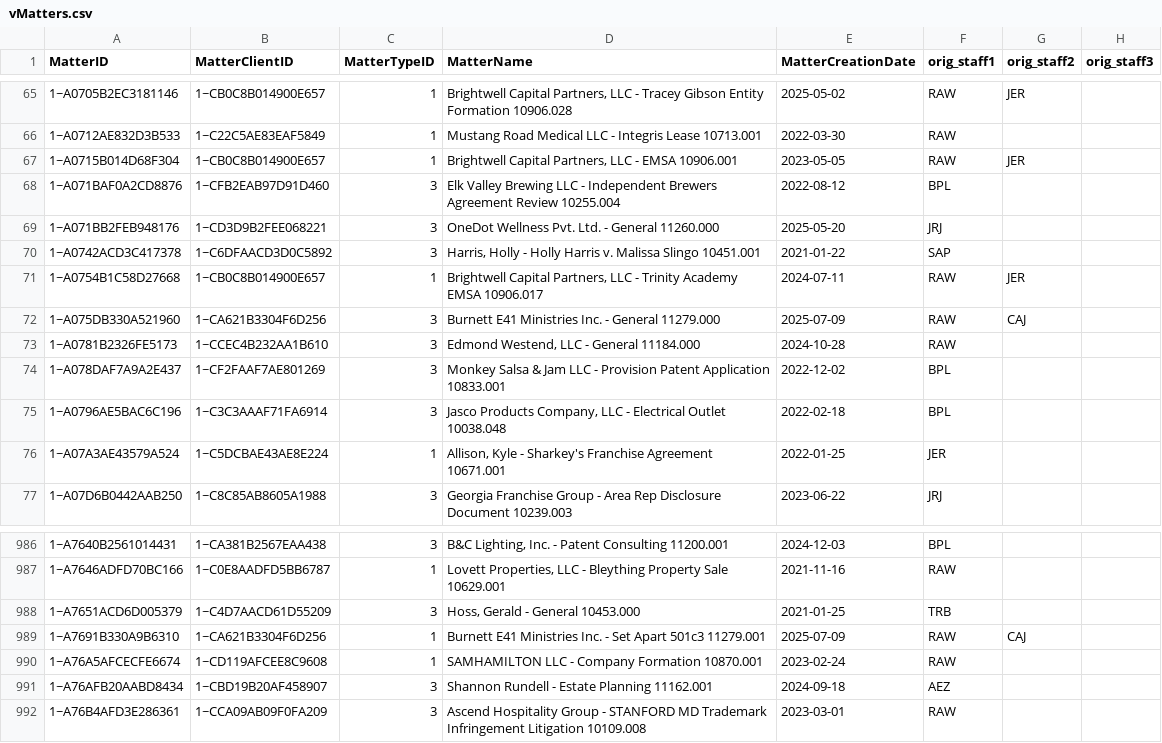
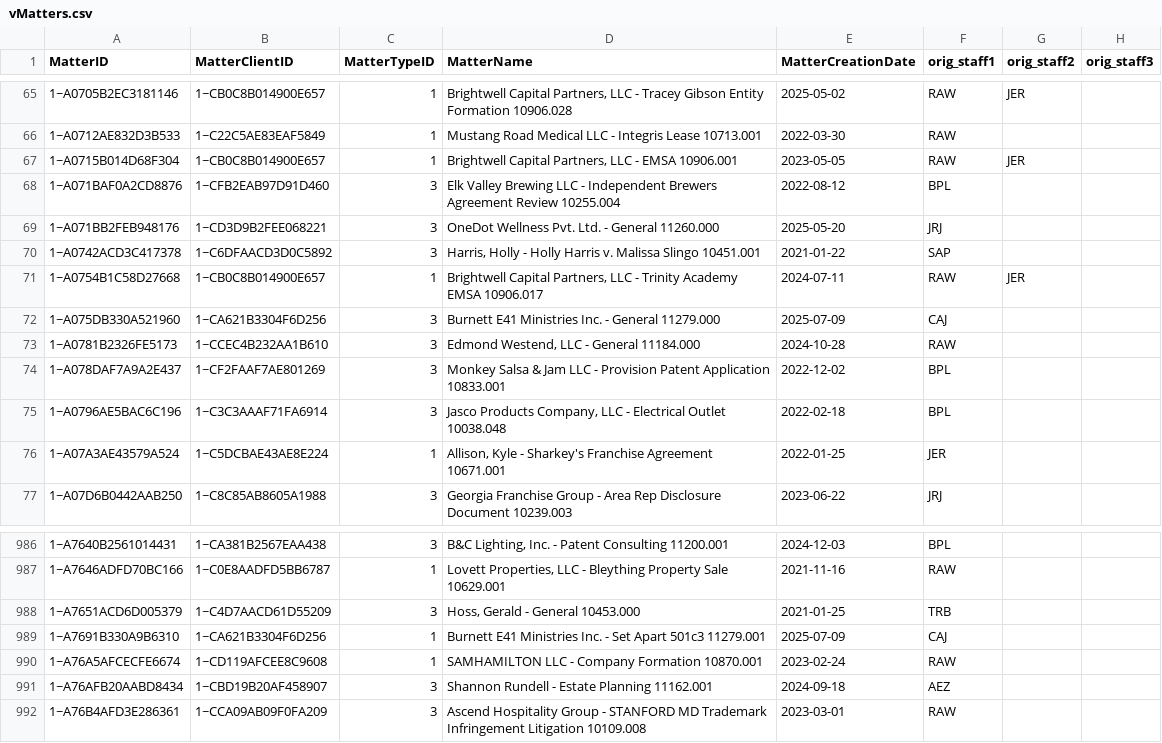
Before and after one commit to dhernandez-coding/gdp-dashboard, a CSV file: data/vMatters.csv, drawn as a sheet; only a part is shown, gaps mark what is left out.

```diff
--- a/data/vMatters.csv
+++ b/data/vMatters.csv
@@ -71,3 +71,3 @@
 "1~A0754B1C58D27668","1~CB0C8B014900E657","1","Brightwell Capital Partners, LLC - Trinity Academy EMSA 10906.017","2024-07-11","RAW","JER",""
-"1~A075DB330A521960","1~CA621B3304F6D256","3","Burnett E41 Ministries Inc. - General 11279.000","2025-07-09","RAW","CAJ",""
+"1~A075DB330A521960","1~CA621B3304F6D256","3","Burnett E41 Ministries Inc. - General 11279.000","2025-07-09","CAJ","",""
 "1~A0781B2326FE5173","1~CCEC4B232AA1B610","3","Edmond Westend, LLC - General 11184.000","2024-10-28","RAW","",""
@@ -988,3 +988,3 @@
 "1~A7651ACD6D005379","1~C4D7AACD61D55209","3","Hoss, Gerald - General 10453.000","2021-01-25","TRB","",""
-"1~A7691B330A9B6310","1~CA621B3304F6D256","1","Burnett E41 Ministries Inc. - Set Apart 501c3 11279.001","2025-07-09","RAW","CAJ",""
+"1~A7691B330A9B6310","1~CA621B3304F6D256","1","Burnett E41 Ministries Inc. - Set Apart 501c3 11279.001","2025-07-09","CAJ","",""
 "1~A76A5AFCECFE6674","1~CD119AFCEE8C9608","1","SAMHAMILTON LLC - Company Formation 10870.001","2023-02-24","RAW","",""
```
Also changed, not shown: data/RevShareNewLogic.csv, data/vwTimeEntriesType1.csv, 4 other files.
